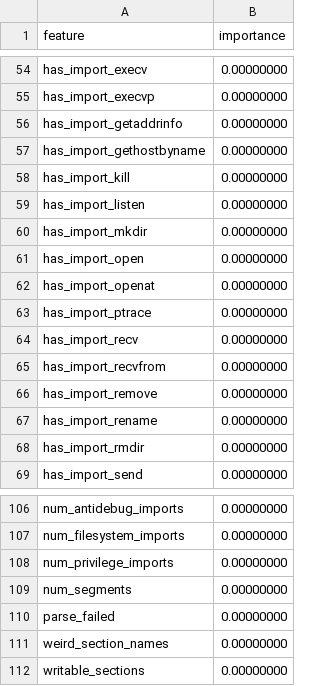
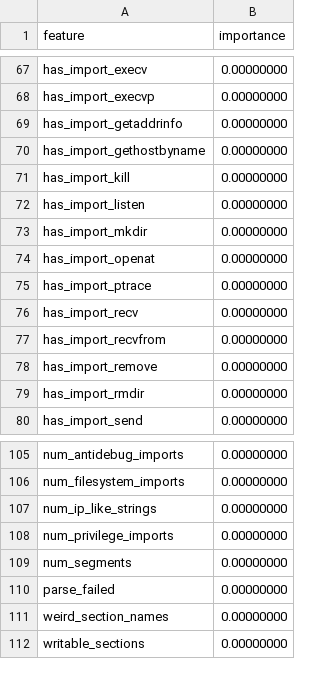
Before and after one commit to reservoir-sandbox/ml-models, a CSV file: data/file_analysis_feature_importance.csv, drawn as a sheet; only a part is shown, gaps mark what is left out; the diff covers the shown part only.

```diff
--- a/data/file_analysis_feature_importance.csv
+++ b/data/file_analysis_feature_importance.csv
@@ -60,3 +73,2 @@ has_import_listen,0.00000000
 has_import_mkdir,0.00000000
-has_import_open,0.00000000
 has_import_openat,0.00000000
@@ -66,3 +78,2 @@ has_import_recvfrom,0.00000000
 has_import_remove,0.00000000
-has_import_rename,0.00000000
 has_import_rmdir,0.00000000
@@ -107,2 +106,3 @@ num_antidebug_imports,0.00000000
 num_filesystem_imports,0.00000000
+num_ip_like_strings,0.00000000
 num_privilege_imports,0.00000000
```
Also changed, not shown: 37 added rows, 37 removed rows and 15 edited cells elsewhere in this file, data/features.csv, output/model_test_predictions.csv, 33 other files.
